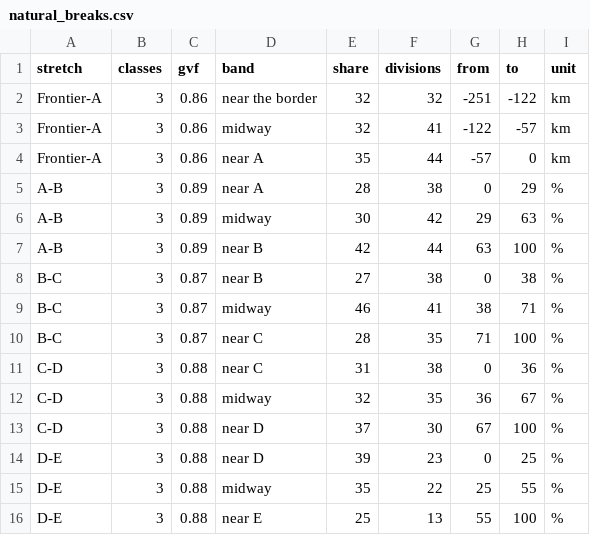
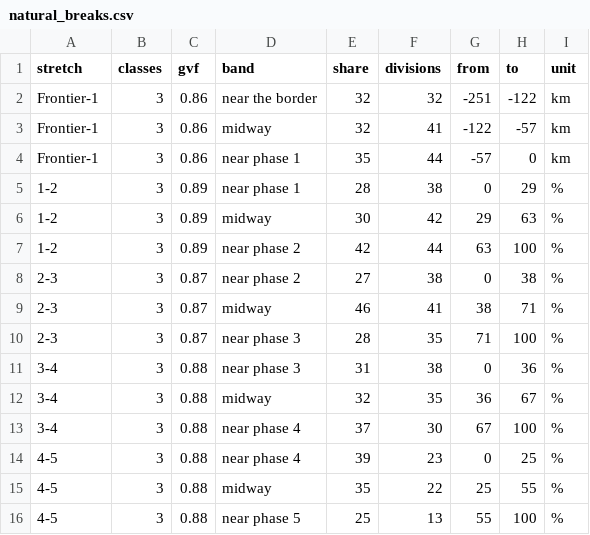
Before and after one commit to gavho/Barbarossa-Analysis, a CSV file: analysis/phase_distributions/natural_breaks.csv, drawn as a sheet.

Commit message:
Renumber phase lines from letters to numbers
Use phases 1–5 instead of A–E throughout analysis scripts, exported data, app displays, and reports. Update the focused stretch comparisons to phases 2–3 and 3–4, and regenerate dependent charts and datasets.

```diff
--- a/analysis/phase_distributions/natural_breaks.csv
+++ b/analysis/phase_distributions/natural_breaks.csv
@@ -1,16 +1,16 @@
 stretch,classes,gvf,band,share,divisions,from,to,unit
-Frontier-A,3,0.86,near the border,32,32,-251,-122,km
-Frontier-A,3,0.86,midway,32,41,-122,-57,km
-Frontier-A,3,0.86,near A,35,44,-57,0,km
-A-B,3,0.89,near A,28,38,0,29,%
-A-B,3,0.89,midway,30,42,29,63,%
-A-B,3,0.89,near B,42,44,63,100,%
-B-C,3,0.87,near B,27,38,0,38,%
-B-C,3,0.87,midway,46,41,38,71,%
-B-C,3,0.87,near C,28,35,71,100,%
-C-D,3,0.88,near C,31,38,0,36,%
-C-D,3,0.88,midway,32,35,36,67,%
-C-D,3,0.88,near D,37,30,67,100,%
-D-E,3,0.88,near D,39,23,0,25,%
-D-E,3,0.88,midway,35,22,25,55,%
-D-E,3,0.88,near E,25,13,55,100,%
+Frontier-1,3,0.86,near the border,32,32,-251,-122,km
+Frontier-1,3,0.86,midway,32,41,-122,-57,km
+Frontier-1,3,0.86,near phase 1,35,44,-57,0,km
+1-2,3,0.89,near phase 1,28,38,0,29,%
+1-2,3,0.89,midway,30,42,29,63,%
+1-2,3,0.89,near phase 2,42,44,63,100,%
+2-3,3,0.87,near phase 2,27,38,0,38,%
+2-3,3,0.87,midway,46,41,38,71,%
+2-3,3,0.87,near phase 3,28,35,71,100,%
+3-4,3,0.88,near phase 3,31,38,0,36,%
+3-4,3,0.88,midway,32,35,36,67,%
+3-4,3,0.88,near phase 4,37,30,67,100,%
+4-5,3,0.88,near phase 4,39,23,0,25,%
+4-5,3,0.88,midway,35,22,25,55,%
+4-5,3,0.88,near phase 5,25,13,55,100,%
```
Also changed, not shown: analysis/loa_frontier/substretch.csv, analysis/phase_checkpoints/breakaways.csv, 56 other files.
